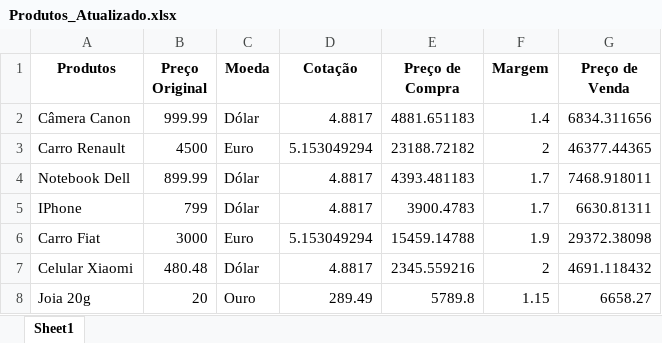
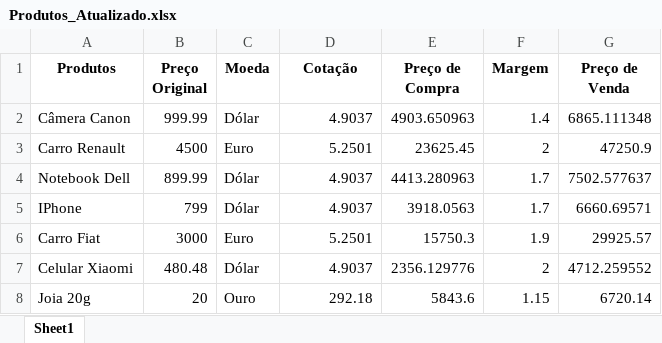
Before and after one commit to pedroanicio/ProjetoAutomacaoWebPython, an Excel workbook: Produtos_Atualizado.xlsx, sheet Sheet1, drawn as a sheet; values as stored, in another font and other column widths than the file's, no borders; the diff names each change by its address in the sheet, - before the commit and + after, or states it on an @@ line.

```diff
--- a/Produtos_Atualizado.xlsx (sheet Sheet1)
+++ b/Produtos_Atualizado.xlsx (sheet Sheet1)
-D2 (Cotação): 4.8817
+D2 (Cotação): 4.9037
-E2 (Preço de Compra): 4881.651183
+E2 (Preço de Compra): 4903.650963
-G2 (Preço de Venda): 6834.311656
+G2 (Preço de Venda): 6865.111348
-D3 (Cotação): 5.153049294
+D3 (Cotação): 5.2501
-E3 (Preço de Compra): 23188.72182
+E3 (Preço de Compra): 23625.45
-G3 (Preço de Venda): 46377.44365
+G3 (Preço de Venda): 47250.9
-D4:D5 (Cotação): 4.8817
+D4:D5 (Cotação): 4.9037
-E4 (Preço de Compra): 4393.481183
+E4 (Preço de Compra): 4413.280963
-G4 (Preço de Venda): 7468.918011
+G4 (Preço de Venda): 7502.577637
-E5 (Preço de Compra): 3900.4783
+E5 (Preço de Compra): 3918.0563
-G5 (Preço de Venda): 6630.81311
+G5 (Preço de Venda): 6660.69571
-D6 (Cotação): 5.153049294
+D6 (Cotação): 5.2501
-E6 (Preço de Compra): 15459.14788
+E6 (Preço de Compra): 15750.3
-G6 (Preço de Venda): 29372.38098
+G6 (Preço de Venda): 29925.57
-D7 (Cotação): 4.8817
+D7 (Cotação): 4.9037
-E7 (Preço de Compra): 2345.559216
+E7 (Preço de Compra): 2356.129776
-G7 (Preço de Venda): 4691.118432
+G7 (Preço de Venda): 4712.259552
-D8 (Cotação): 289.49
+D8 (Cotação): 292.18
-E8 (Preço de Compra): 5789.8
+E8 (Preço de Compra): 5843.6
-G8 (Preço de Venda): 6658.27
+G8 (Preço de Venda): 6720.14
```
Also changed, not shown: 1 other file.
